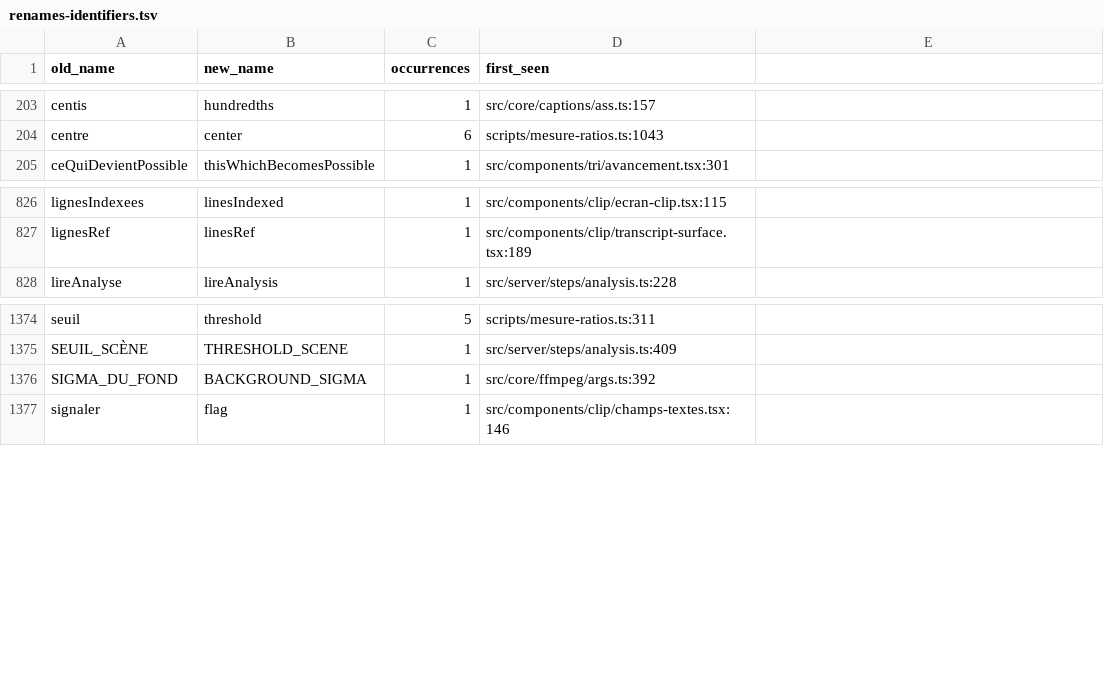
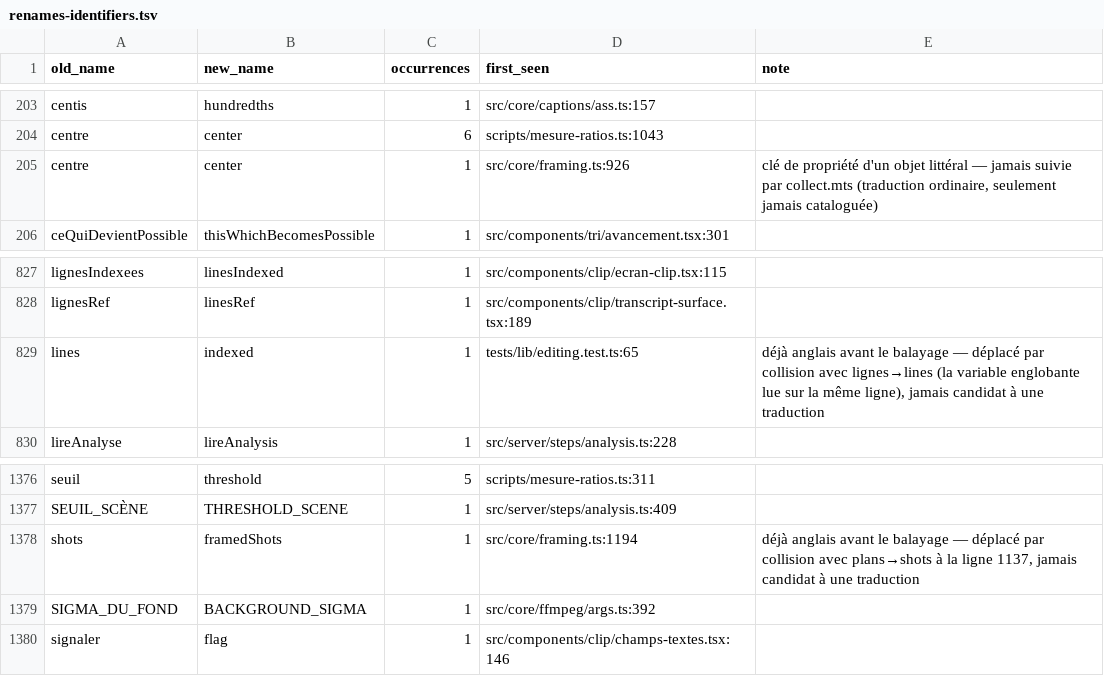
Before and after one commit to JulienCr/avolo-shorts, a TSV file: scripts/rename-73/renames-identifiers.tsv, drawn as a sheet; only a part is shown, gaps mark what is left out; the diff names each change by its address in the sheet, - before the commit and + after, or states it on an @@ line.

Commit message:
feat(tables-73): catalogue les 3 renommages non répertoriés, 0 anomalie
La preuve inverse, après la réparation des 105 noms divergents, rendait
encore 3 anomalies : des identifiants déjà anglais avant le balayage
(centre→center, shots→framedShots, lines→indexed), déplacés par collision
avec un renommage voisin ou jamais catalogués (une clé de propriété d'objet
littéral, une forme que collect.mts ne suit pas). L'argument d'acceptation
de cette PR est que le diff ne contient rien d'autre que les substitutions
de la table — trois exceptions non répertoriées le rendaient faux.

scripts/rename-73/catalogue-uncatalogued.mts (nouveau) : ajoute ces trois
entrées à renames-identifiers.json, chacune validée contre l'arbre actuel
avant écriture (même garde-fou que la réparation). Rien n'est renommé dans
le code — le code était déjà juste, c'est le catalogue qui était
incomplet.

renames-identifiers.tsv gagne une 5e colonne, `note` : vide pour
l'écrasante majorité des lignes, elle porte un texte pour les entrées que
`collect.mts` n'a jamais suivies — pour qu'un lecteur du TSV voie
pourquoi une ligne existe sans deviner. Regroupé par le triplet
(old_name, new_name, note), pas seulement la paire : `centre`→`center` a
6 occurrences suivies depuis toujours et une 7e jamais cataloguée, les
fondre sous une note commune aurait masqué laquelle des sept est
l'exception.

La preuve inverse elle-même avait un angle mort distinct, repéré en
vérifiant que les 3 nouvelles entrées suffisaient : une propriété ou une
liaison dont la clé et la valeur convergent vers le même texte après
deux substitutions indépendantes (shots: shots, chemin: chemin,
lines: lines) reste en forme développée, jamais recollée en `{ x }` —
apply.mts ne rencontre jamais ce cas à l'aller
(providePrefixAndSuffixTextForRename: false empêche justement TypeScript
de développer une forme raccourcie). `collapseShorthand` (nouveau, dans
proof-inverse-tree.mts) le recolle après coup — mais seulement sur une
ligne que la reconstruction a elle-même modifiée (comparée au worktree
HEAD au même numéro de ligne) : un premier jet recollait aussi
`framing: framing` dans src/app/api/clips/[id]/route.ts, une forme que
l'auteur avait choisie et qu'aucun renommage n'a jamais touchée.

Rejouée : 30 fichiers diffèrent encore de origin/main (résidu documenté,
substitutions connues de la table), 0 anomalie.

```diff
--- a/scripts/rename-73/renames-identifiers.tsv
+++ b/scripts/rename-73/renames-identifiers.tsv
-E1: (empty)
+E1: note
+row 205: centre | center | 1 | src/core/framing.ts:926 | clé de propriété d'un objet littéral — jamais suivie par collect.mts (traduction ordinaire, seulement jamais cataloguée)
+row 829: lines | indexed | 1 | tests/lib/editing.test.ts:65 | déjà anglais avant le balayage — déplacé par collision avec lignes→lines (la variable englobante lue sur la même ligne), jamais candidat à une traduction
+row 1378: shots | framedShots | 1 | src/core/framing.ts:1194 | déjà anglais avant le balayage — déplacé par collision avec plans→shots à la ligne 1137, jamais candidat à une traduction
```
Also changed, not shown: 4 other files.
